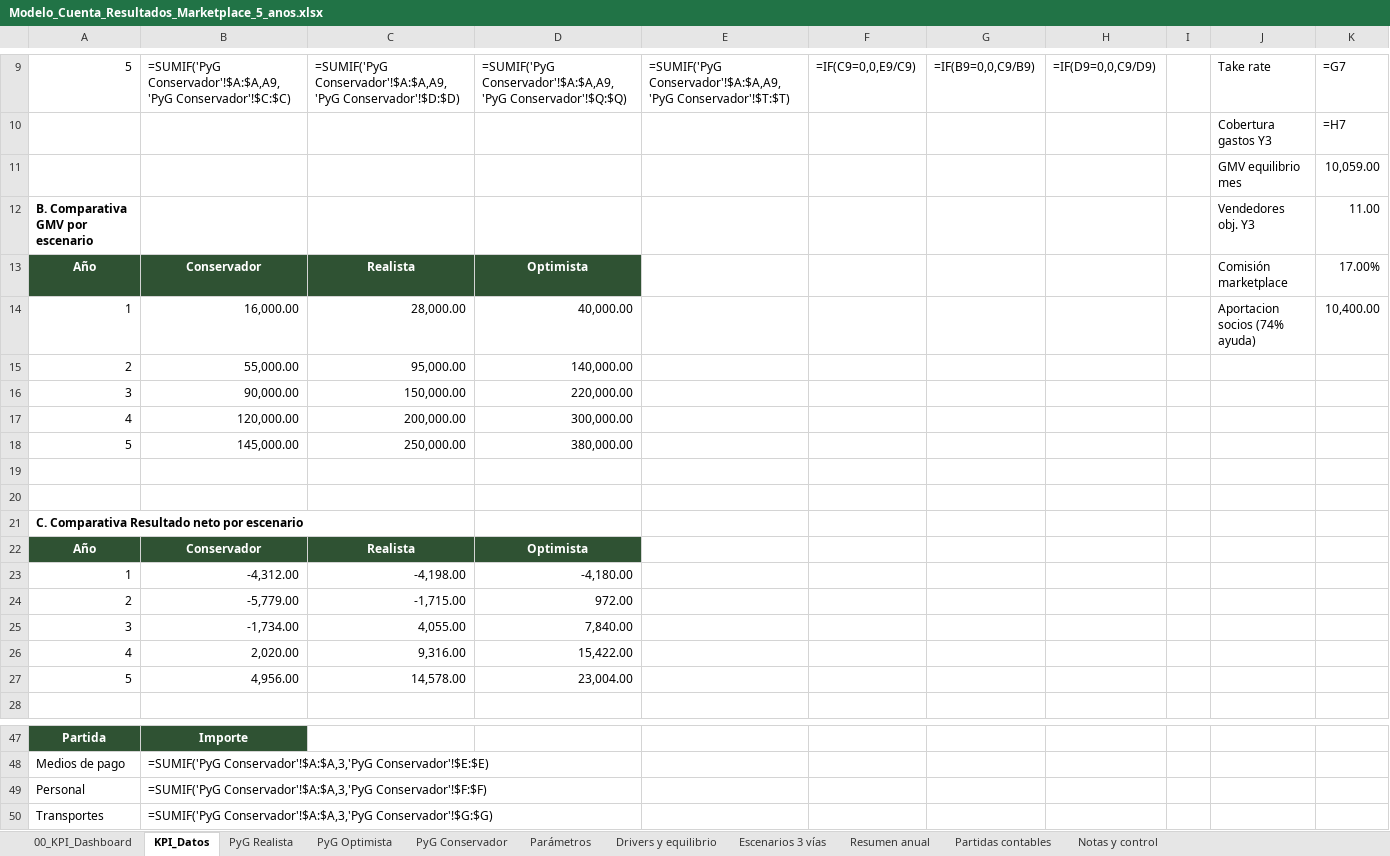
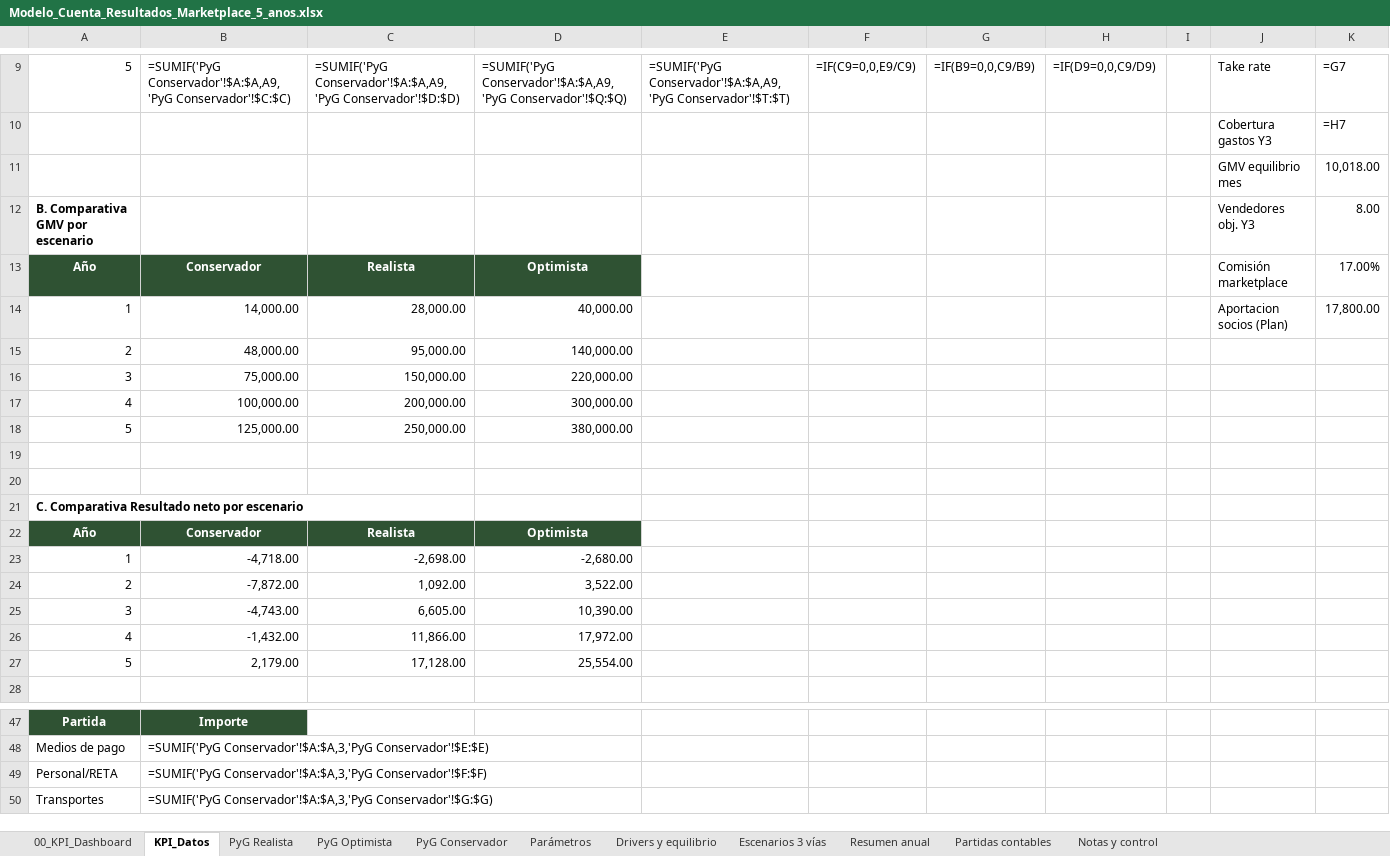
Before and after one commit to gracobjo/culebra, an Excel workbook: apps/web/public/docs/Modelo_Cuenta_Resultados_Marketplace_5_anos.xlsx, sheet KPI_Datos, drawn as a sheet; only a part is shown, gaps mark what is left out; values as stored, in another font and other column widths than the file's, no borders; formulas without a stored value are shown as written; removed rows and columns are numbered as before the commit, all else as after; the diff names each change by its address in the sheet, - before the commit and + after, or states it on an @@ line.

```diff
--- a/apps/web/public/docs/Modelo_Cuenta_Resultados_Marketplace_5_anos.xlsx (sheet KPI_Datos)
+++ b/apps/web/public/docs/Modelo_Cuenta_Resultados_Marketplace_5_anos.xlsx (sheet KPI_Datos)
-K11: 10,059.00
+K11: 10,018.00
-K12: 11.00
+K12: 8.00
-B14: 16,000.00
+B14: 14,000.00
-J14: Aportacion socios (74% ayuda)
+J14: Aportacion socios (Plan)
-K14: 10,400.00
+K14: 17,800.00
-B15: 55,000.00
+B15: 48,000.00
-B16: 90,000.00
+B16: 75,000.00
-B17: 120,000.00
+B17: 100,000.00
-B18: 145,000.00
+B18: 125,000.00
-row 23: 1 | -4,312.00 | -4,198.00 | -4,180.00
-row 24: 2 | -5,779.00 | -1,715.00 | 972.00
-row 25: 3 | -1,734.00 | 4,055.00 | 7,840.00
-row 26: 4 | 2,020.00 | 9,316.00 | 15,422.00
-row 27: 5 | 4,956.00 | 14,578.00 | 23,004.00
+row 23: 1 | -4,718.00 | -2,698.00 | -2,680.00
+row 24: 2 | -7,872.00 | 1,092.00 | 3,522.00
+row 25: 3 | -4,743.00 | 6,605.00 | 10,390.00
+row 26: 4 | -1,432.00 | 11,866.00 | 17,972.00
+row 27: 5 | 2,179.00 | 17,128.00 | 25,554.00
-A49: Personal
+A49: Personal/RETA
```
Also changed, not shown: sheet PyG Conservador, sheet Resumen anual, sheet Escenarios 3 vías, sheet PyG Optimista, sheet PyG Realista, sheet Drivers y equilibrio, 2 more sheets, Modelo_Cuenta_Resultados_Marketplace_5_anos.xlsx, 30 other files.
